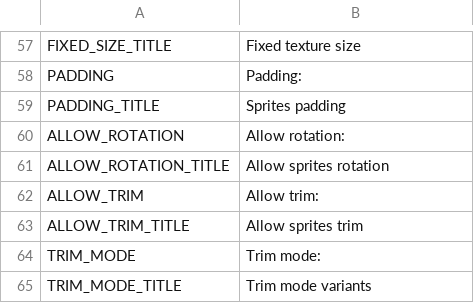
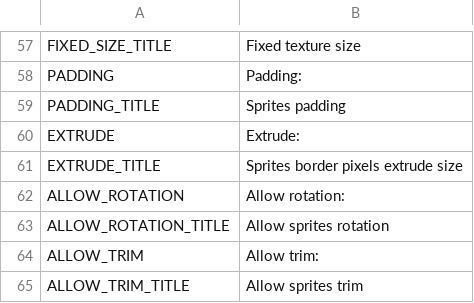
Before and after one commit to unknownprojectx-360/free-tex-packer, a CSV file: src/client/resources/static/localization/en.csv, drawn as a sheet; only a part is shown, gaps mark what is left out; the shorter side is filled out with more unchanged rows.

```diff
--- a/src/client/resources/static/localization/en.csv
+++ b/src/client/resources/static/localization/en.csv
@@ -59,2 +59,4 @@ PADDING;Padding:
 PADDING_TITLE;Sprites padding
+EXTRUDE;Extrude:
+EXTRUDE_TITLE;Sprites border pixels extrude size
 ALLOW_ROTATION;Allow rotation:
```
Also changed, not shown: src/client/resources/static/localization/ru.csv, 3 other files.
